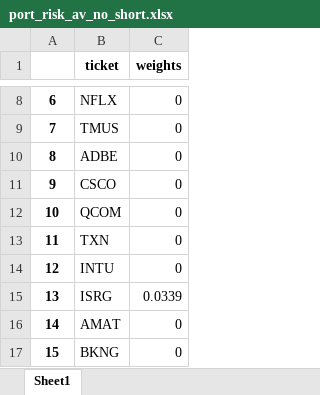
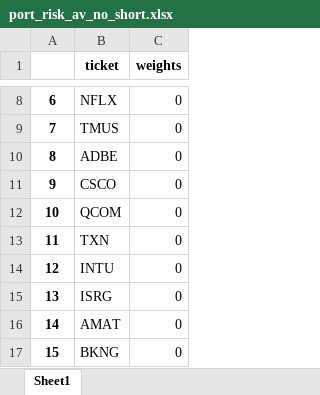
Before and after one commit to dragonpuffle/Wolves-from-wall-street, an Excel workbook: data2/port_risk_av_no_short.xlsx, sheet Sheet1, drawn as a sheet; only a part is shown, gaps mark what is left out; values as stored, in another font and other column widths than the file's, no borders; the diff covers the shown part only; the diff names each change by its address in the sheet, - before the commit and + after, or states it on an @@ line.

```diff
--- a/data2/port_risk_av_no_short.xlsx (sheet Sheet1)
+++ b/data2/port_risk_av_no_short.xlsx (sheet Sheet1)
-C15 (weights): 0.0339
+C15 (weights): 0
```
Also changed, not shown: 13 edited cells elsewhere in this sheet, data2/port_risk_av_short.xlsx, 1 other file.
